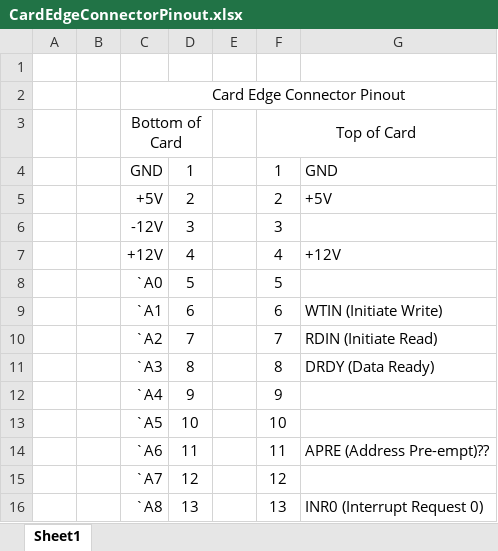
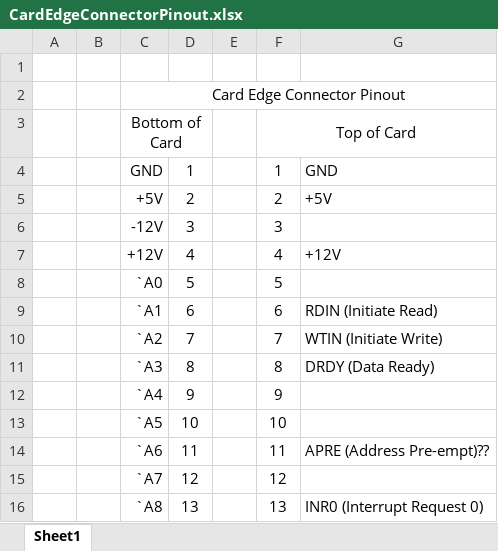
Before and after one commit to Nakazoto/CenturionComputer, an Excel workbook: Computer/CardEdgeConnectorPinout.xlsx, sheet Sheet1, drawn as a sheet; only a part is shown; values as stored, in another font and other column widths than the file's, no borders; the diff names each change by its address in the sheet, - before the commit and + after, or states it on an @@ line.

```diff
--- a/Computer/CardEdgeConnectorPinout.xlsx (sheet Sheet1)
+++ b/Computer/CardEdgeConnectorPinout.xlsx (sheet Sheet1)
-G9: WTIN (Initiate Write)
+G9: RDIN (Initiate Read)
-G10: RDIN (Initiate Read)
+G10: WTIN (Initiate Write)
```
Also changed, not shown: 2 other files.
